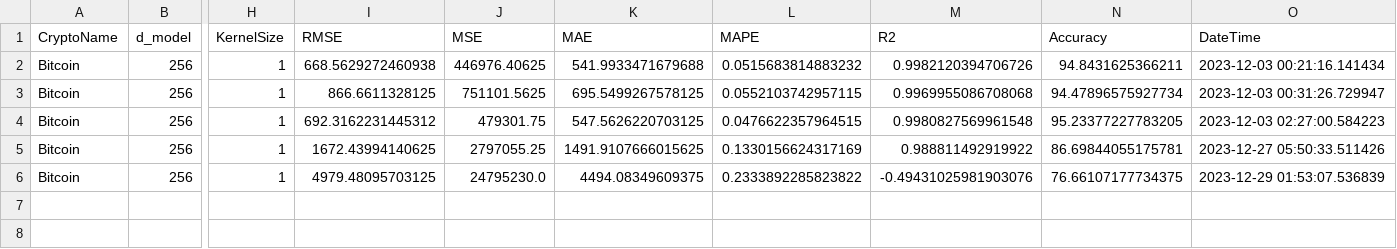
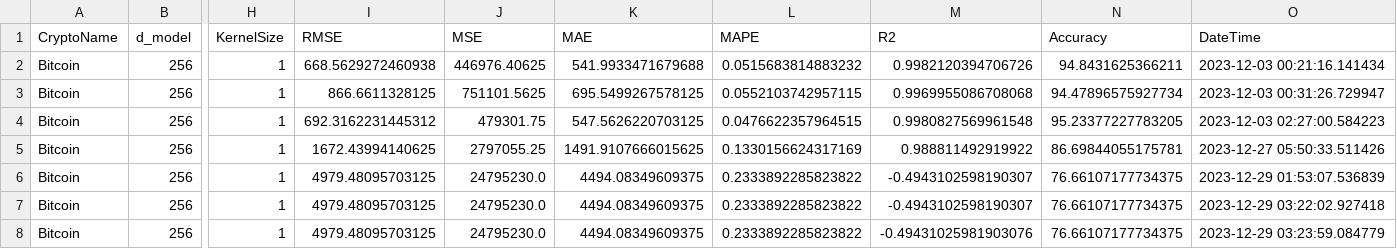
Before and after one commit to Minerva9464/simbatrans, a CSV file: Achievements/Test Results.csv, drawn as a sheet; only a part is shown, gaps mark what is left out; addresses are those after the commit; rows hold the shown columns only; the diff names each change by its address in the sheet, - before the commit and + after, or states it on an @@ line.

Commit message:
Model.Eval Corrected!

```diff
--- a/Achievements/Test Results.csv
+++ b/Achievements/Test Results.csv
+row 6: Bitcoin | 256 | 1 | 4979.48095703125 | 24795230.0 | 4494.08349609375 | 0.2333892285823822 | -0.4943102598190307 | 76.66107177734375 | 2023-12-29 01:53:07.536839
+row 7: Bitcoin | 256 | 1 | 4979.48095703125 | 24795230.0 | 4494.08349609375 | 0.2333892285823822 | -0.4943102598190307 | 76.66107177734375 | 2023-12-29 03:22:02.927418
-O8 (DateTime): 2023-12-29 01:53:07.536839
+O8 (DateTime): 2023-12-29 03:23:59.084779
```
Also changed, not shown: 3 other files.
